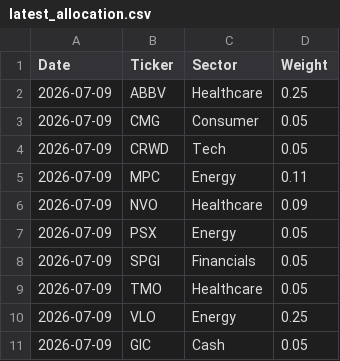
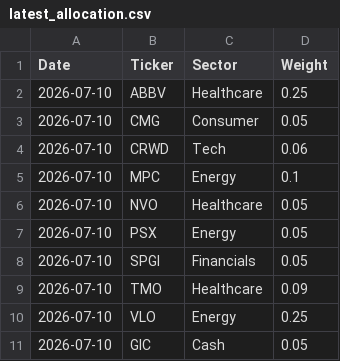
Before and after one commit to Jebuhdah/Automatic-Investment-Portfolio-Simulation, a CSV file: latest_allocation.csv, drawn as a sheet.

```diff
--- a/latest_allocation.csv
+++ b/latest_allocation.csv
@@ -1,11 +1,11 @@
 Date,Ticker,Sector,Weight
-2026-07-09,ABBV,Healthcare,0.25
-2026-07-09,CMG,Consumer,0.05
-2026-07-09,CRWD,Tech,0.05
-2026-07-09,MPC,Energy,0.11
-2026-07-09,NVO,Healthcare,0.09
-2026-07-09,PSX,Energy,0.05
-2026-07-09,SPGI,Financials,0.05
-2026-07-09,TMO,Healthcare,0.05
-2026-07-09,VLO,Energy,0.25
-2026-07-09,GIC,Cash,0.05
+2026-07-10,ABBV,Healthcare,0.25
+2026-07-10,CMG,Consumer,0.05
+2026-07-10,CRWD,Tech,0.06
+2026-07-10,MPC,Energy,0.1
+2026-07-10,NVO,Healthcare,0.05
+2026-07-10,PSX,Energy,0.05
+2026-07-10,SPGI,Financials,0.05
+2026-07-10,TMO,Healthcare,0.09
+2026-07-10,VLO,Energy,0.25
+2026-07-10,GIC,Cash,0.05
```
